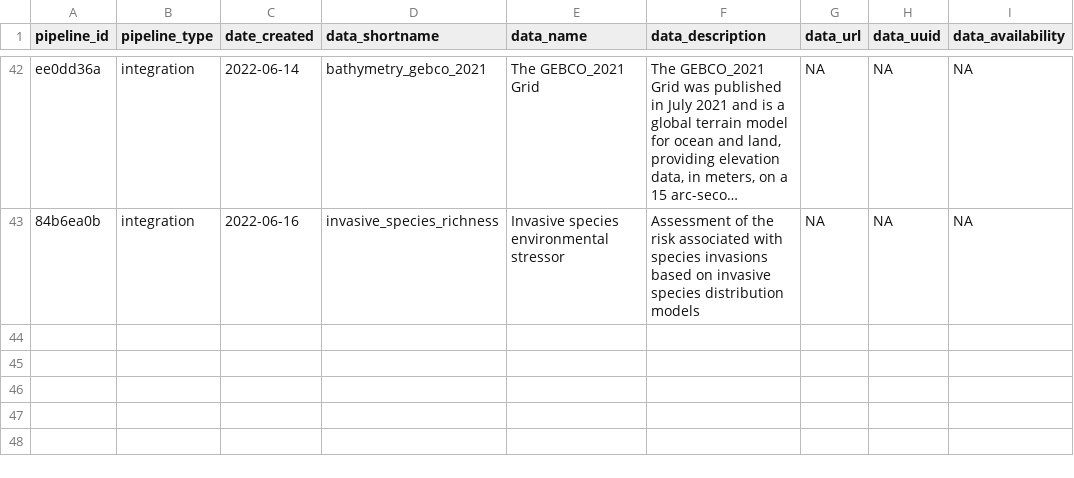
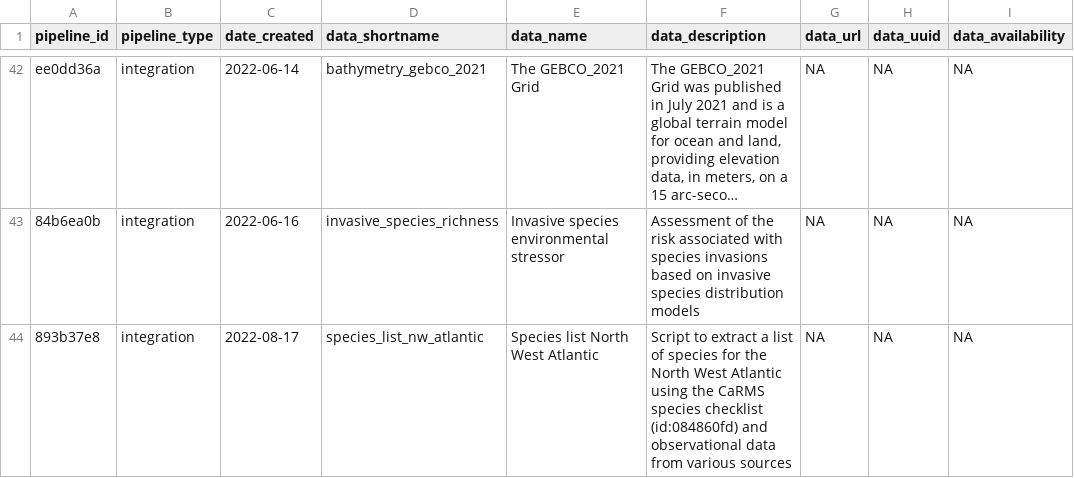
Before and after one commit to Ecosystem-Assessments/pipedat, a CSV file: inst/extdata/pipeline.csv, drawn as a sheet; only a part is shown, gaps mark what is left out; long unchanged cells end in ….

Commit message:
start of species list pipeline, to complete

```diff
--- a/inst/extdata/pipeline.csv
+++ b/inst/extdata/pipeline.csv
@@ -43 +43,2 @@
 "84b6ea0b","integration","2022-06-16","invasive_species_richness","Invasive species environmental stressor","Assessment of the risk associated with species invasions based on invasive species distribution models",NA,NA,NA
+"893b37e8","integration","2022-08-17","species_list_nw_atlantic","Species list North West Atlantic","Script to extract a list of species for the North West Atlantic using the CaRMS species checklist (id:084860fd) and observational data from various sources",NA,NA,NA
```
Also changed, not shown: inst/extdata/data_integration.csv, inst/extdata/files_integrated.csv, 3 other files.
